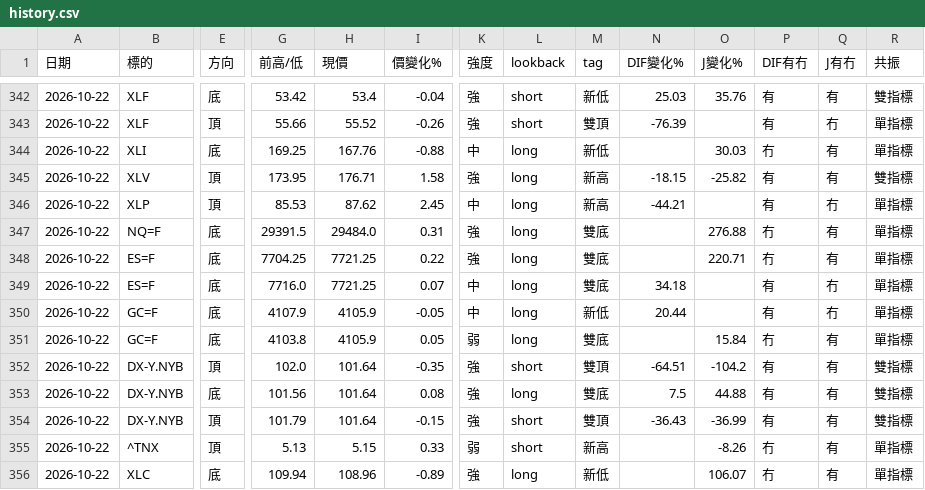
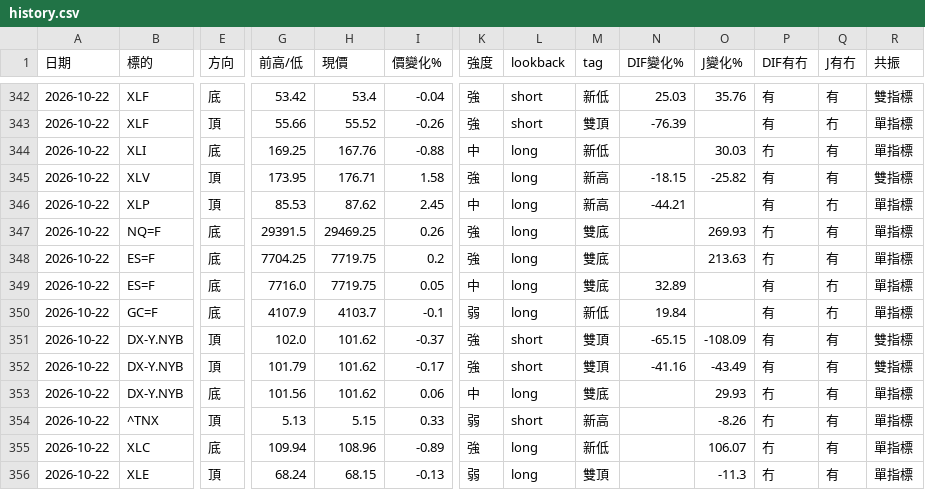
Before and after one commit to sector-div-rader/sector-div-radar, a CSV file: history.csv, drawn as a sheet; only a part is shown, gaps mark what is left out; the shorter side is filled out with more unchanged rows; removed rows and columns are numbered as before the commit, all else as after; rows hold the shown columns only; the diff names each change by its address in the sheet, - before the commit and + after, or states it on an @@ line.

```diff
--- a/history.csv
+++ b/history.csv
-H347 (現價): 29484.0
+H347 (現價): 29469.25
-I347 (價變化%): 0.31
+I347 (價變化%): 0.26
-O347 (J變化%): 276.88
+O347 (J變化%): 269.93
-H348:H349 (現價): 7721.25
+H348:H349 (現價): 7719.75
-I348 (價變化%): 0.22
+I348 (價變化%): 0.2
-O348 (J變化%): 220.71
+O348 (J變化%): 213.63
-I349 (價變化%): 0.07
+I349 (價變化%): 0.05
-N349 (DIF變化%): 34.18
+N349 (DIF變化%): 32.89
-H350 (現價): 4105.9
+H350 (現價): 4103.7
-I350 (價變化%): -0.05
+I350 (價變化%): -0.1
-K350 (強度): 中
+K350 (強度): 弱
-N350 (DIF變化%): 20.44
+N350 (DIF變化%): 19.84
-row 351: 2026-10-22 | GC=F | 底 | 4103.8 | 4105.9 | 0.05 | 弱 | long | 雙底 |  | 15.84 | 冇 | 有 | 單指標
-H351 (現價): 101.64
+H351 (現價): 101.62
-I351 (價變化%): -0.35
+I351 (價變化%): -0.37
-N351 (DIF變化%): -64.51
+N351 (DIF變化%): -65.15
-O351 (J變化%): -104.2
+O351 (J變化%): -108.09
-row 353: 2026-10-22 | DX-Y.NYB | 底 | 101.56 | 101.64 | 0.08 | 強 | long | 雙底 | 7.5 | 44.88 | 有 | 有 | 雙指標
-H352 (現價): 101.64
+H352 (現價): 101.62
-I352 (價變化%): -0.15
+I352 (價變化%): -0.17
-N352 (DIF變化%): -36.43
+N352 (DIF變化%): -41.16
-O352 (J變化%): -36.99
+O352 (J變化%): -43.49
+row 353: 2026-10-22 | DX-Y.NYB | 底 | 101.56 | 101.62 | 0.06 | 中 | long | 雙底 |  | 29.93 | 冇 | 有 | 單指標
```
Also changed, not shown: 2 other files.
